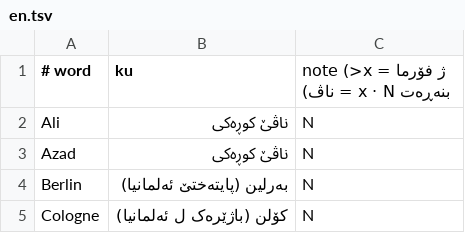
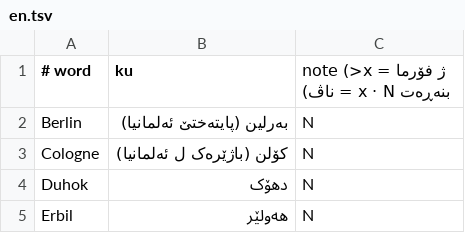
Before and after one commit to asp-kurd/asp-kurd.github.io, a TSV file: content/glossary/en.tsv, drawn as a sheet; only a part is shown; the shorter side is filled out with more unchanged rows; removed rows and columns are numbered as before the commit, all else as after; the diff covers the shown part only; the diff names each change by its address in the sheet, - before the commit and + after, or states it on an @@ line.

```diff
--- a/content/glossary/en.tsv
+++ b/content/glossary/en.tsv
-row 2: Ali | ناڤێ کوڕەکی | N
-row 3: Azad | ناڤێ کوڕەکی | N
```
Also changed, not shown: 15 added rows and 3 removed rows elsewhere in this file, content/glossary/de.tsv, 26 other files.
